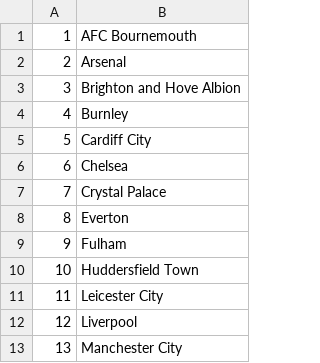
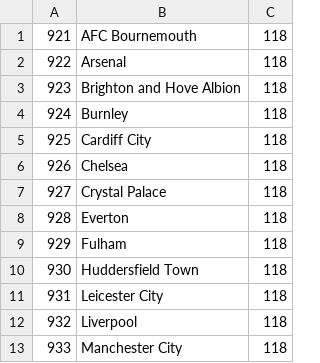
Before and after one commit to Kingst28/football_app, a CSV file: lib/tasks/teams.csv, drawn as a sheet; only a part is shown; removed rows and columns are numbered as before the commit, all else as after; the diff covers the shown part only; the diff names each change by its address in the sheet, - before the commit and + after, or states it on an @@ line.

```diff
--- a/lib/tasks/teams.csv
+++ b/lib/tasks/teams.csv
-column A, rows 1-13: 1 | 2 | 3 | 4 | 5 | 6 | 7 | 8 | 9 | 10 | 11 | 12 | 13
+column A, rows 1-13: 921 | 922 | 923 | 924 | 925 | 926 | 927 | 928 | 929 | 930 | 931 | 932 | 933
+column C, rows 1-13: all 118
```
Also changed, not shown: 20 removed rows and 1 edited cell elsewhere in this file, 20 other files.
